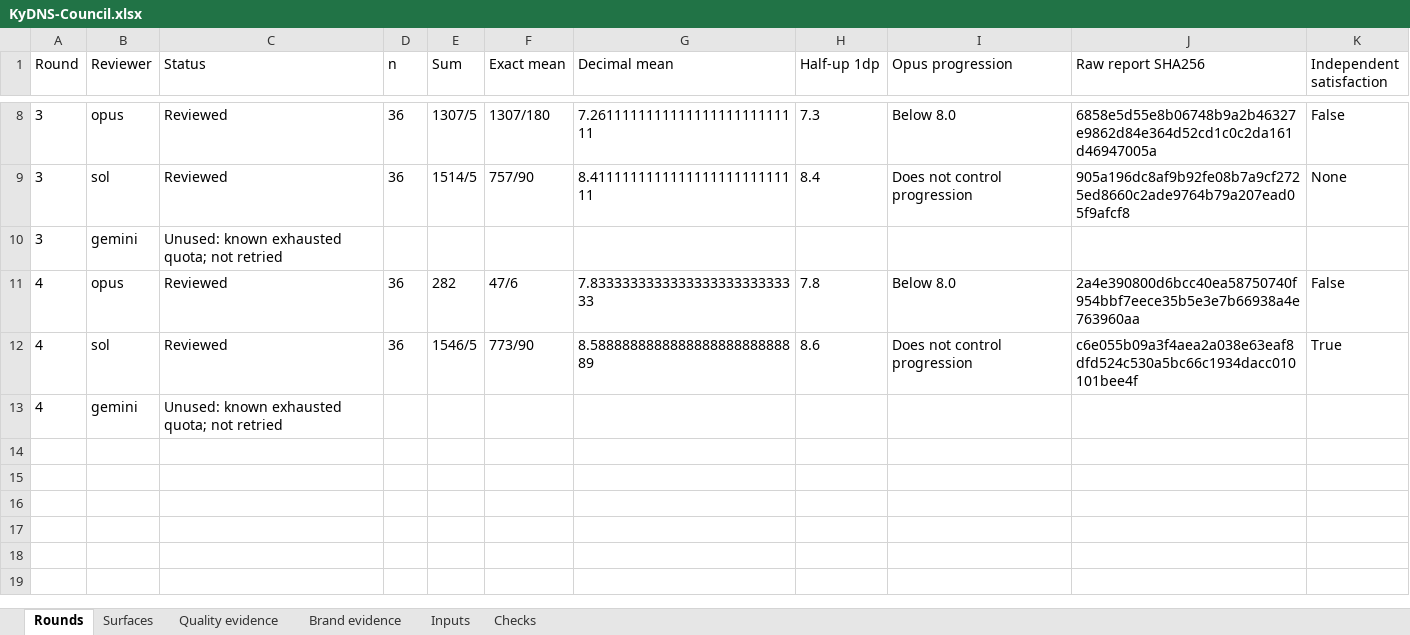
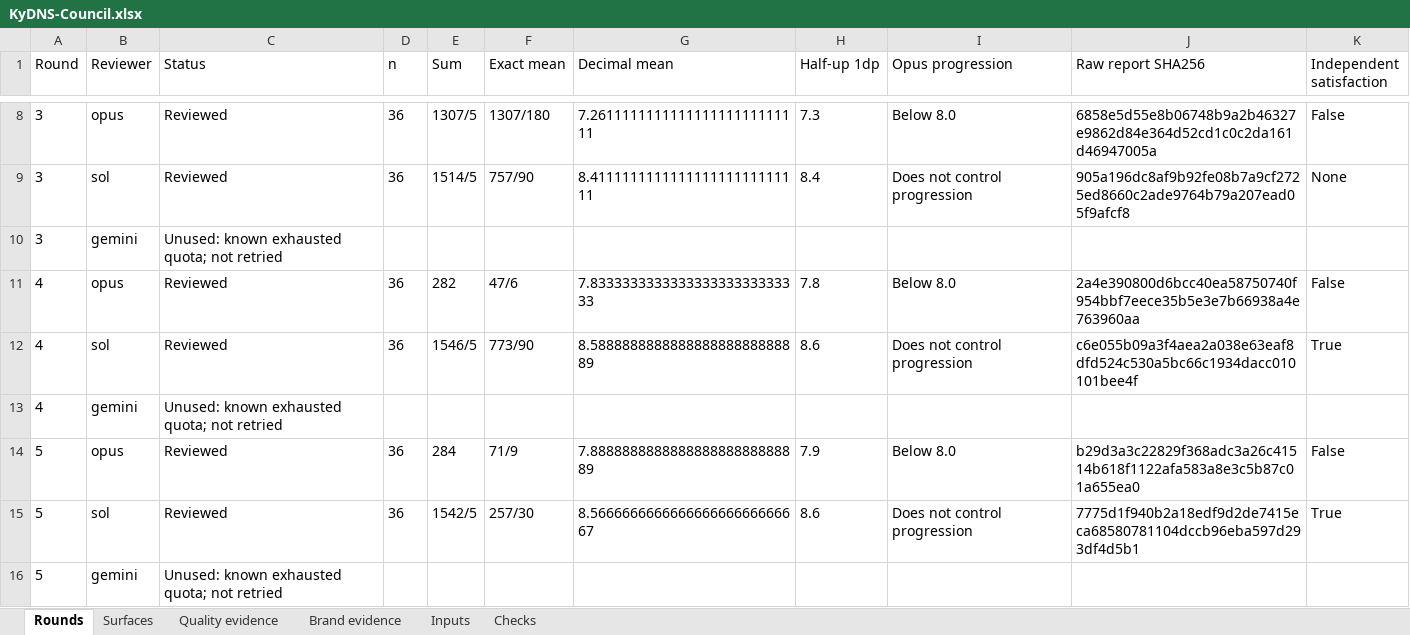
Before and after one commit to Busnes-app/KyDNS-server, an Excel workbook: docs/ui-dns-eight/KyDNS-Council.xlsx, sheet Rounds, drawn as a sheet; only a part is shown, gaps mark what is left out; values as stored, in another font and other column widths than the file's, no borders; the diff names each change by its address in the sheet, - before the commit and + after, or states it on an @@ line.

Commit message:
record verified DNS round five results
Preserve both full review arrays and the Opus-only 7.9 progression result. Keep Sol’s DHCP cohort classification separate and retain the historical spreadsheet rather than averaging reviewers or cohorts.

```diff
--- a/docs/ui-dns-eight/KyDNS-Council.xlsx (sheet Rounds)
+++ b/docs/ui-dns-eight/KyDNS-Council.xlsx (sheet Rounds)
+row 14: 5 | opus | Reviewed | 36 | 284 | 71/9 | 7.888888888888888888888888889 | 7.9 | Below 8.0 | b29d3a3c22829f368adc3a26c41514b618f1122afa583a8e3c5b87c01a655ea0 | False
+row 15: 5 | sol | Reviewed | 36 | 1542/5 | 257/30 | 8.566666666666666666666666667 | 8.6 | Does not control progression | 7775d1f940b2a18edf9d2de7415eca68580781104dccb96eba597d293df4d5b1 | True
+row 16: 5 | gemini | Unused: known exhausted quota; not retried
```
Also changed, not shown: sheet Quality evidence, sheet Inputs, sheet Brand evidence, sheet Surfaces, sheet Checks, 7 other files.
